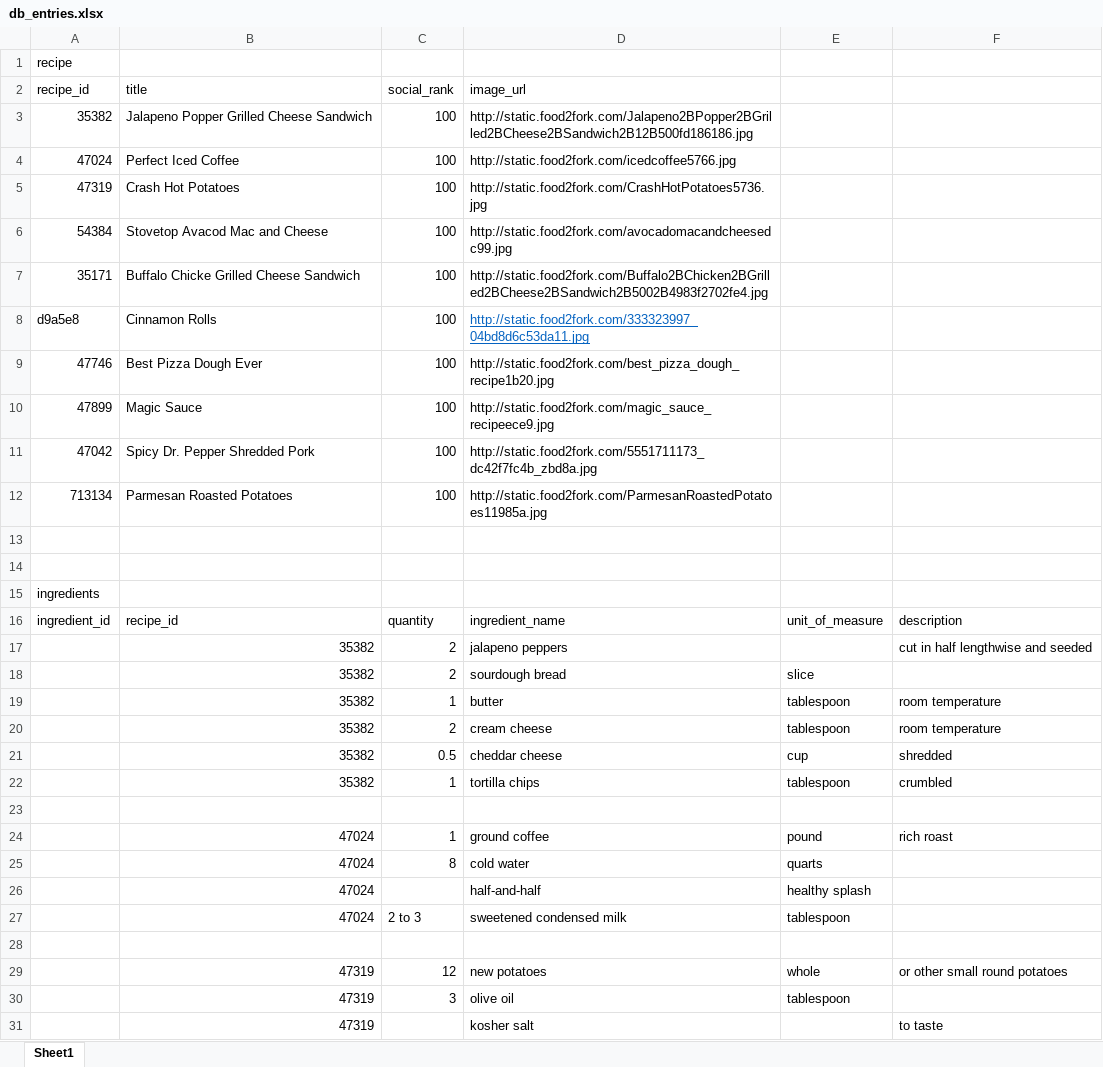
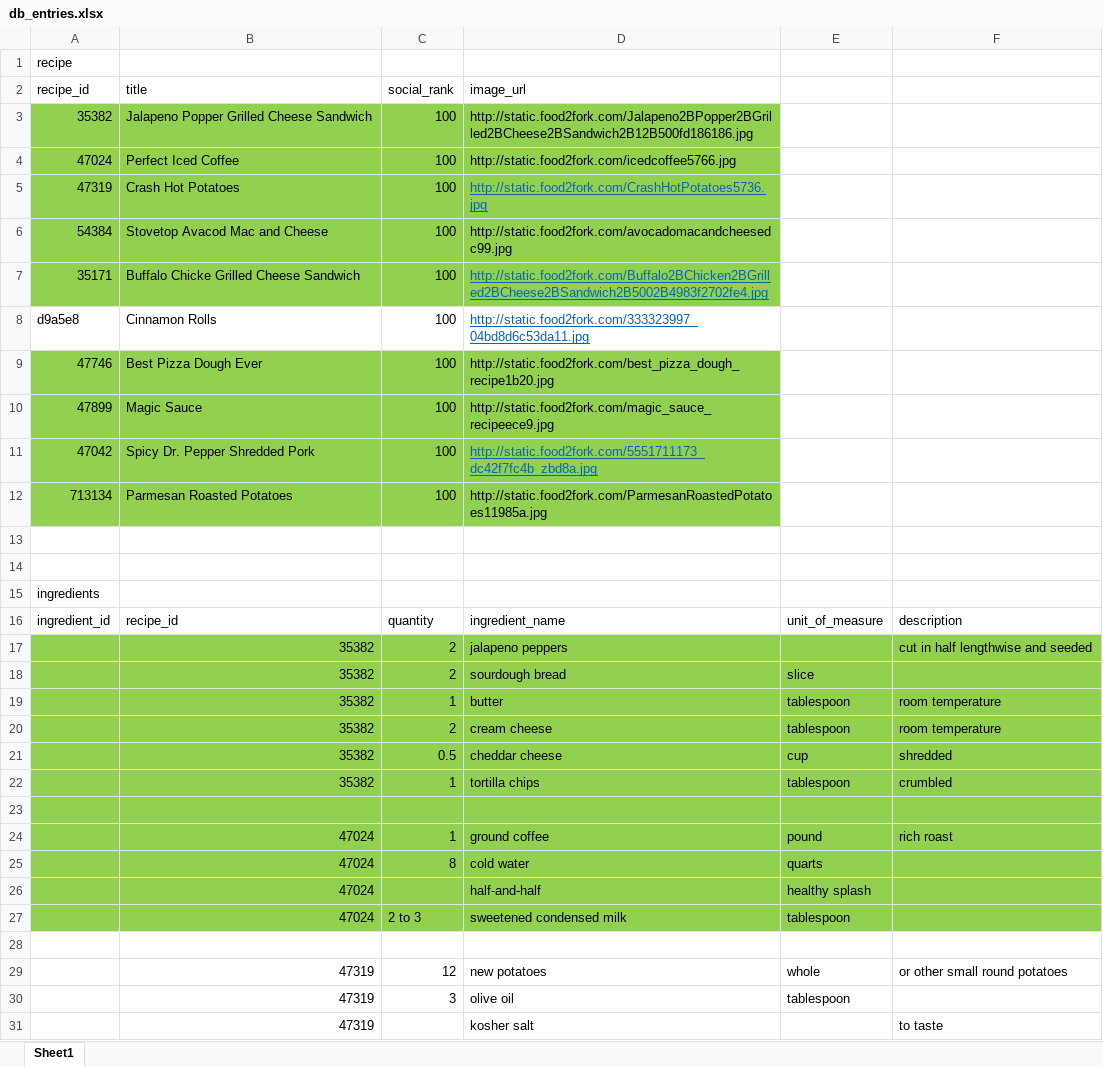
Before and after one commit to bkennedy04/E-commerce, an Excel workbook: documentation/db_entries.xlsx, sheet Sheet1, drawn as a sheet; only a part is shown; values as stored, in another font and other column widths than the file's, no borders; the diff covers the shown part only; the diff names each change by its address in the sheet, - before the commit and + after, or states it on an @@ line.

```diff
--- a/documentation/db_entries.xlsx (sheet Sheet1)
+++ b/documentation/db_entries.xlsx (sheet Sheet1)
-A3:D7 fill: none
+A3:D7 fill: #92D050
@@ D5 underline: off → on, text colour: black → #0563C1 @@
@@ D7 underline: off → on, text colour: black → #0563C1 @@
-A9:D12 fill: none
+A9:D12 fill: #92D050
@@ D11 underline: off → on, text colour: black → #0563C1 @@
-A17:F27 fill: none
+A17:F27 fill: #92D050
```
Also changed, not shown: cell formats elsewhere in this sheet, 5 other files.
